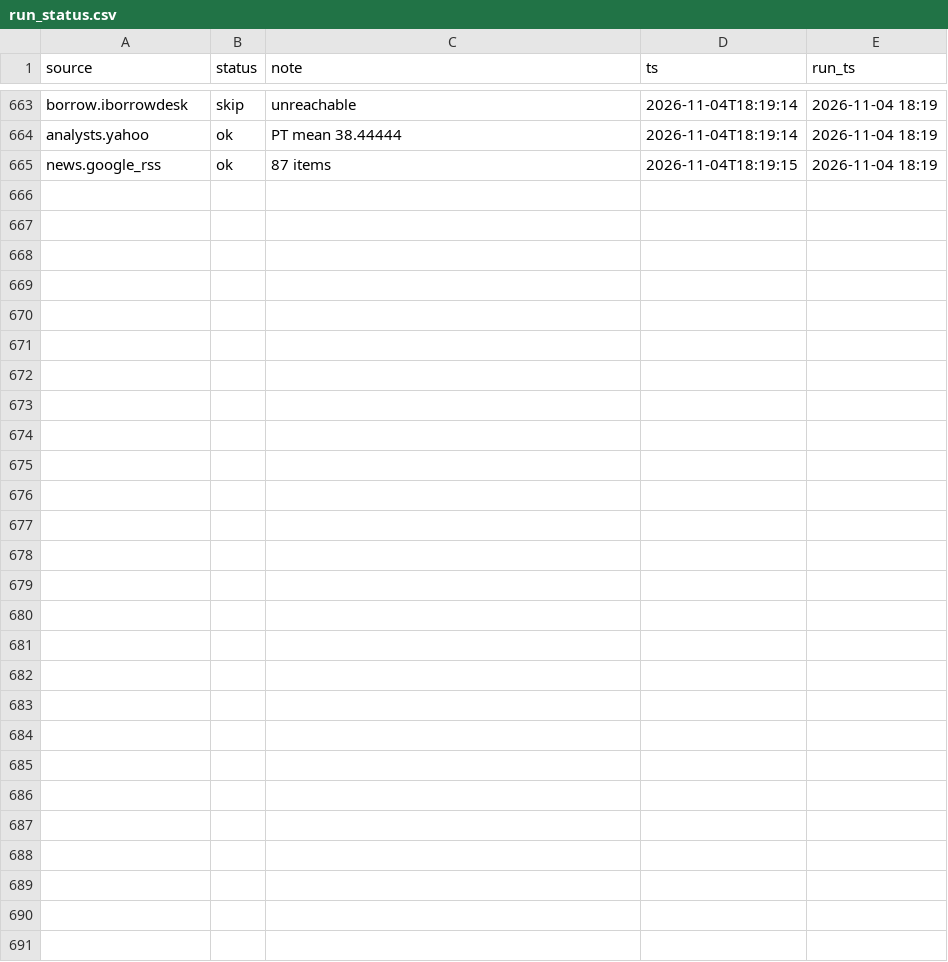
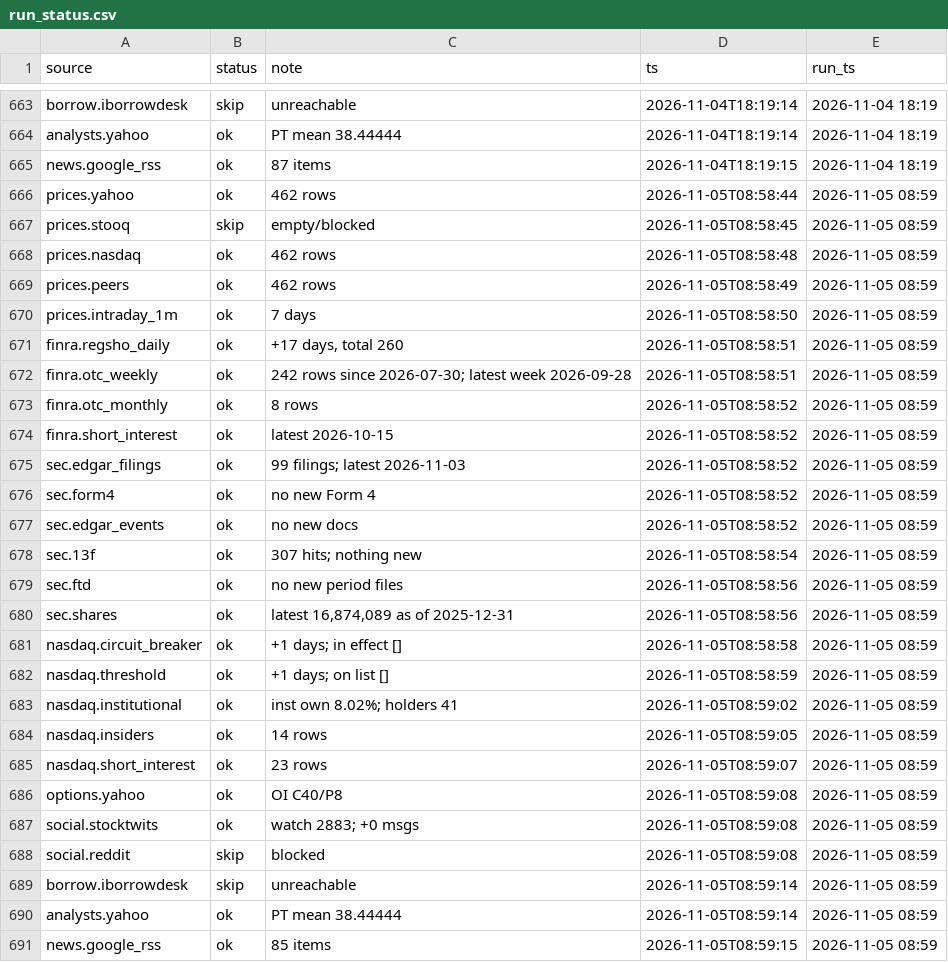
Before and after one commit to juanshuw/pre-flow-tracker, a CSV file: data/run_status.csv, drawn as a sheet; only a part is shown, gaps mark what is left out.

Commit message:
data: 2026-11-05T08:59:15Z

```diff
--- a/data/run_status.csv
+++ b/data/run_status.csv
@@ -665 +665,27 @@ analysts.yahoo,ok,PT mean 38.44444,2026-11-04T18:19:14,2026-11-04 18:19
 news.google_rss,ok,87 items,2026-11-04T18:19:15,2026-11-04 18:19
+prices.yahoo,ok,462 rows,2026-11-05T08:58:44,2026-11-05 08:59
+prices.stooq,skip,empty/blocked,2026-11-05T08:58:45,2026-11-05 08:59
+prices.nasdaq,ok,462 rows,2026-11-05T08:58:48,2026-11-05 08:59
+prices.peers,ok,462 rows,2026-11-05T08:58:49,2026-11-05 08:59
+prices.intraday_1m,ok,7 days,2026-11-05T08:58:50,2026-11-05 08:59
+finra.regsho_daily,ok,"+17 days, total 260",2026-11-05T08:58:51,2026-11-05 08:59
+finra.otc_weekly,ok,242 rows since 2026-07-30; latest week 2026-09-28,2026-11-05T08:58:51,2026-11-05 08:59
+finra.otc_monthly,ok,8 rows,2026-11-05T08:58:52,2026-11-05 08:59
+finra.short_interest,ok,latest 2026-10-15,2026-11-05T08:58:52,2026-11-05 08:59
+sec.edgar_filings,ok,99 filings; latest 2026-11-03,2026-11-05T08:58:52,2026-11-05 08:59
+sec.form4,ok,no new Form 4,2026-11-05T08:58:52,2026-11-05 08:59
+sec.edgar_events,ok,no new docs,2026-11-05T08:58:52,2026-11-05 08:59
+sec.13f,ok,307 hits; nothing new,2026-11-05T08:58:54,2026-11-05 08:59
+sec.ftd,ok,no new period files,2026-11-05T08:58:56,2026-11-05 08:59
+sec.shares,ok,"latest 16,874,089 as of 2025-12-31",2026-11-05T08:58:56,2026-11-05 08:59
+nasdaq.circuit_breaker,ok,+1 days; in effect [],2026-11-05T08:58:58,2026-11-05 08:59
+nasdaq.threshold,ok,+1 days; on list [],2026-11-05T08:58:59,2026-11-05 08:59
+nasdaq.institutional,ok,inst own 8.02%; holders 41,2026-11-05T08:59:02,2026-11-05 08:59
+nasdaq.insiders,ok,14 rows,2026-11-05T08:59:05,2026-11-05 08:59
+nasdaq.short_interest,ok,23 rows,2026-11-05T08:59:07,2026-11-05 08:59
+options.yahoo,ok,OI C40/P8,2026-11-05T08:59:08,2026-11-05 08:59
+social.stocktwits,ok,watch 2883; +0 msgs,2026-11-05T08:59:08,2026-11-05 08:59
+social.reddit,skip,blocked,2026-11-05T08:59:08,2026-11-05 08:59
+borrow.iborrowdesk,skip,unreachable,2026-11-05T08:59:14,2026-11-05 08:59
+analysts.yahoo,ok,PT mean 38.44444,2026-11-05T08:59:14,2026-11-05 08:59
+news.google_rss,ok,85 items,2026-11-05T08:59:15,2026-11-05 08:59
```
Also changed, not shown: data/finra_regsho_daily.csv, data/options_daily.csv, 24 other files.
